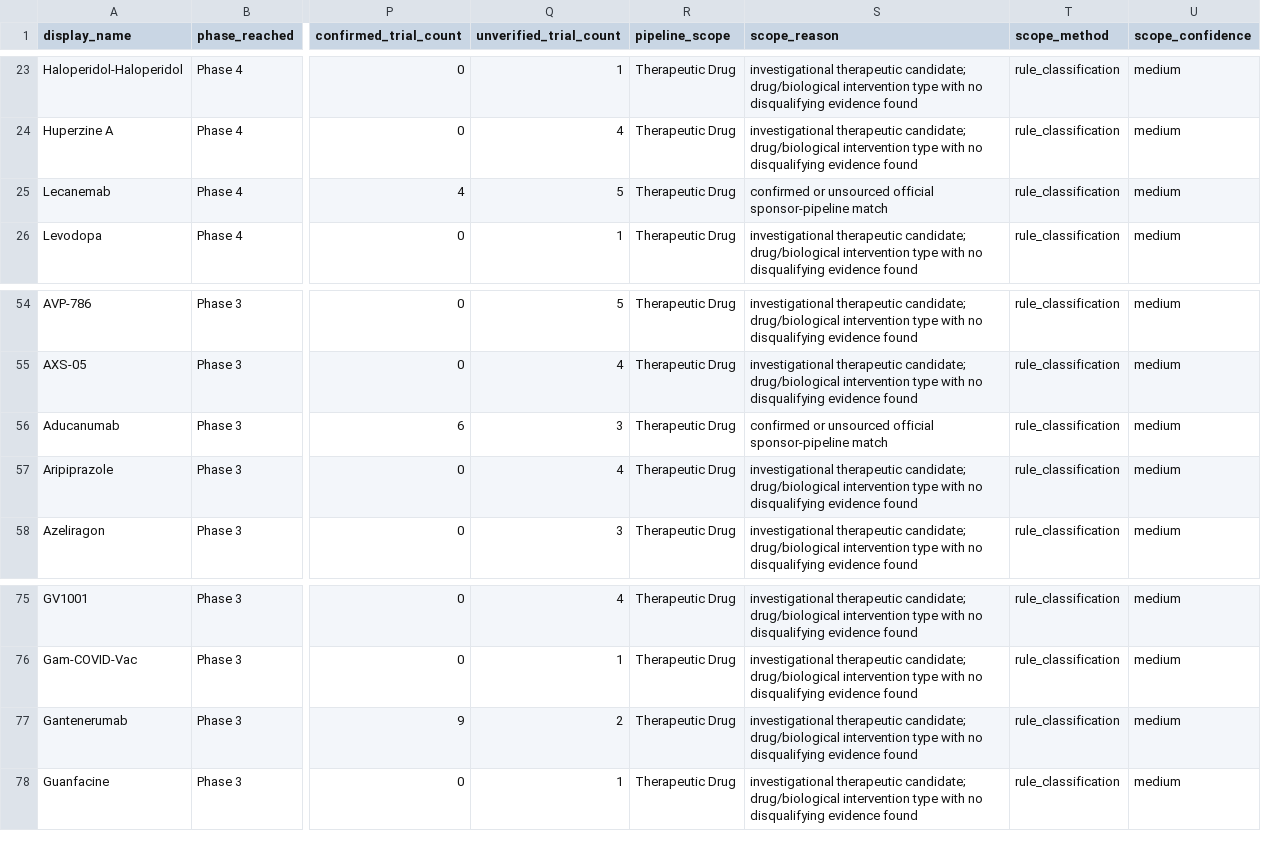
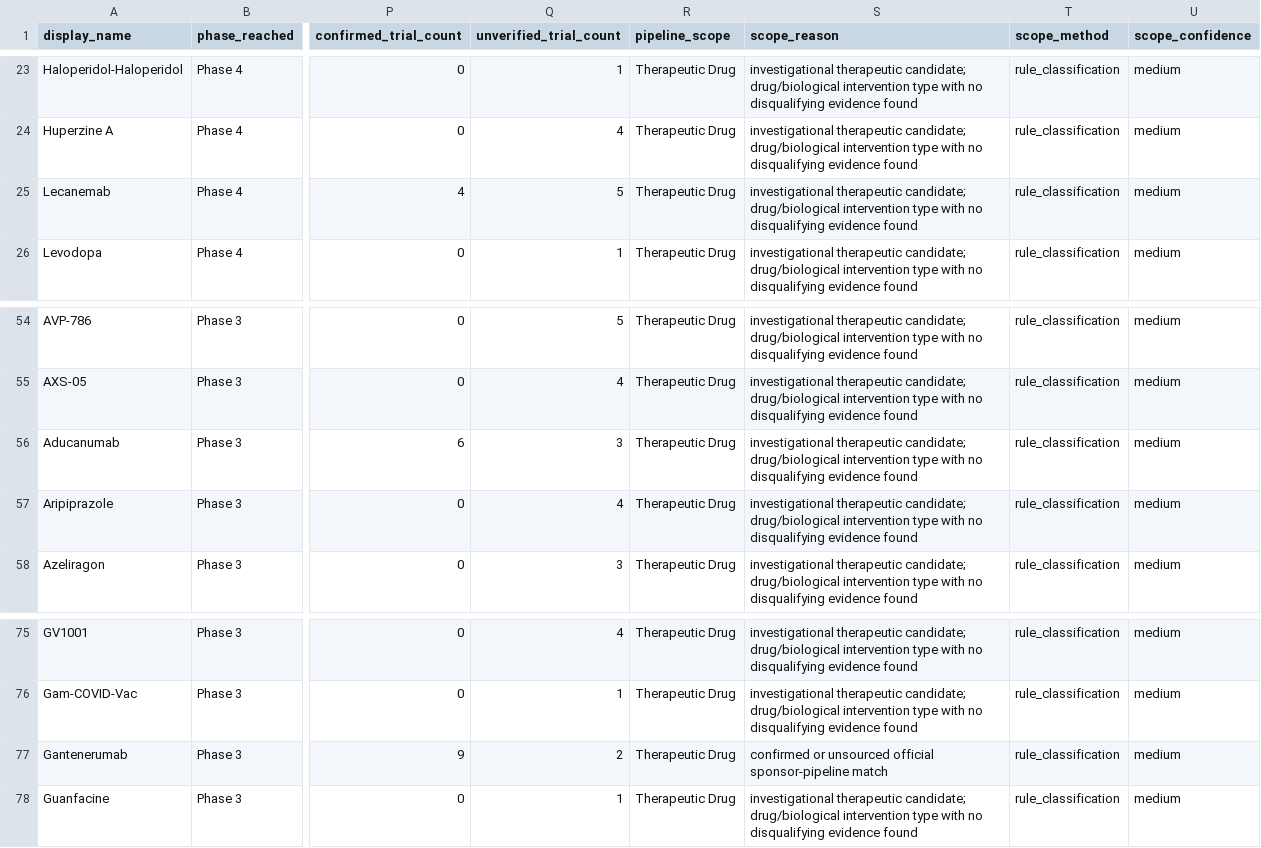
Before and after one commit to juniparkk/AriBio-Clinical-Trial-Pipeline, a CSV file: pipeline_drugs.csv, drawn as a sheet; only a part is shown, gaps mark what is left out; the diff names each change by its address in the sheet, - before the commit and + after, or states it on an @@ line.

```diff
--- a/pipeline_drugs.csv
+++ b/pipeline_drugs.csv
-S25 (scope_reason): confirmed or unsourced official sponsor-pipeline match
+S25 (scope_reason): investigational therapeutic candidate; drug/biological intervention type with no disqualifying evidence found
-S56 (scope_reason): confirmed or unsourced official sponsor-pipeline match
+S56 (scope_reason): investigational therapeutic candidate; drug/biological intervention type with no disqualifying evidence found
-S77 (scope_reason): investigational therapeutic candidate; drug/biological intervention type with no disqualifying evidence found
+S77 (scope_reason): confirmed or unsourced official sponsor-pipeline match
```
Also changed, not shown: outputs/classification_gap_audit.csv, outputs/competitive_attention.csv, 7 other files.
